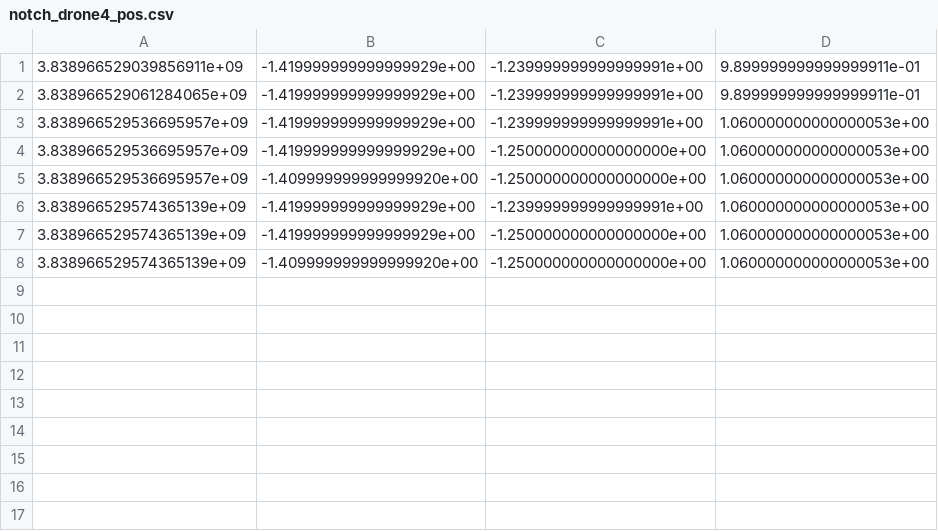
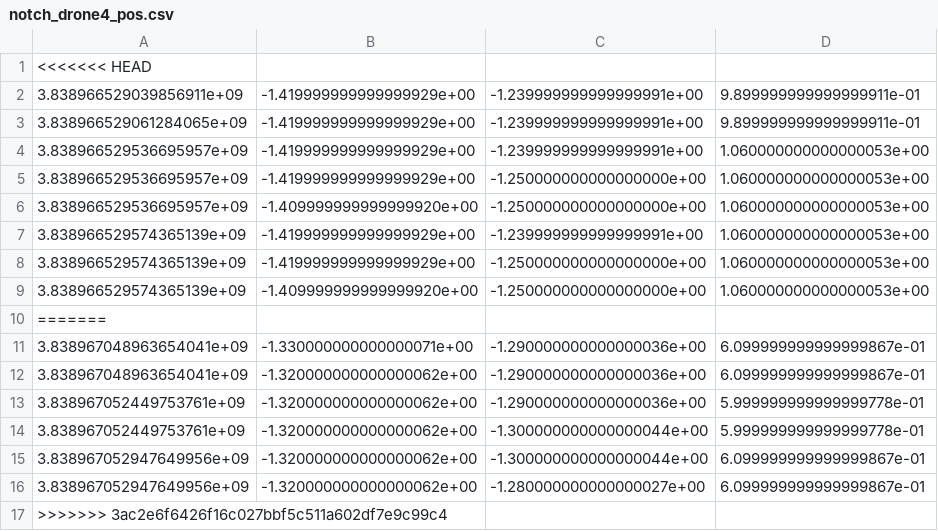
Before and after one commit to lcanzonetti/crazyflie-lib-python, a CSV file: fileVarii/rec/notch_drone4_pos.csv, drawn as a sheet; the diff names each change by its address in the sheet, - before the commit and + after, or states it on an @@ line.

```diff
--- a/fileVarii/rec/notch_drone4_pos.csv
+++ b/fileVarii/rec/notch_drone4_pos.csv
+row 1: <<<<<<< HEAD
+row 10: =======
+row 11: 3.838967048963654041e+09 | -1.330000000000000071e+00 | -1.290000000000000036e+00 | 6.099999999999999867e-01
+row 12: 3.838967048963654041e+09 | -1.320000000000000062e+00 | -1.290000000000000036e+00 | 6.099999999999999867e-01
+row 13: 3.838967052449753761e+09 | -1.320000000000000062e+00 | -1.290000000000000036e+00 | 5.999999999999999778e-01
+row 14: 3.838967052449753761e+09 | -1.320000000000000062e+00 | -1.300000000000000044e+00 | 5.999999999999999778e-01
+row 15: 3.838967052947649956e+09 | -1.320000000000000062e+00 | -1.300000000000000044e+00 | 6.099999999999999867e-01
+row 16: 3.838967052947649956e+09 | -1.320000000000000062e+00 | -1.280000000000000027e+00 | 6.099999999999999867e-01
+row 17: >>>>>>> 3ac2e6f6426f16c027bbf5c511a602df7e9c99c4
```
Also changed, not shown: fileVarii/rec/notch_drone0_pos.csv, fileVarii/rec/notch_drone1_pos.csv, 8 other files.
